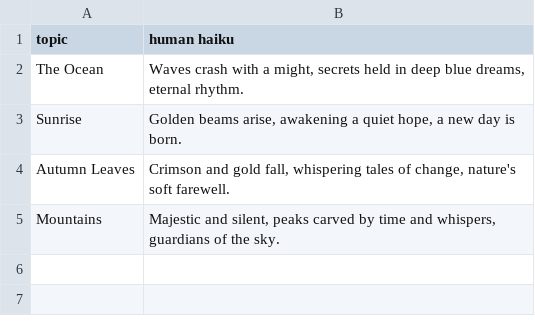
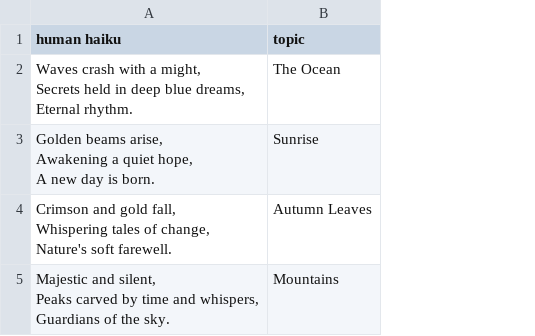
Before and after one commit to MagnivOrg/prompt-layer-docs, a CSV file: onboarding-guides/example-dataset/haiku.csv, drawn as a sheet; removed rows and columns are numbered as before the commit, all else as after; ↵ is a line break in a cell; the diff names each change by its address in the sheet, - before the commit and + after, or states it on an @@ line.

Commit message:
fixed csv

```diff
--- a/onboarding-guides/example-dataset/haiku.csv
+++ b/onboarding-guides/example-dataset/haiku.csv
+column A (human haiku), rows 2-5: Waves crash with a might, ↵ Secrets held in deep blue dreams, ↵ Eternal rhythm. | Golden beams arise, ↵ Awakening a quiet hope, ↵ A new day is born. | Crimson and gold fall, ↵ Whispering tales of change, ↵ Nature's soft farewell. | Majestic and silent, ↵ Peaks carved by time and whispers, ↵ Guardians of the sky.
-column B (human haiku), rows 2-5: Waves crash with a might, secrets held in deep blue dreams, eternal rhythm. | Golden beams arise, awakening a quiet hope, a new day is born. | Crimson and gold fall, whispering tales of change, nature's soft farewell. | Majestic and silent, peaks carved by time and whispers, guardians of the sky.
```
